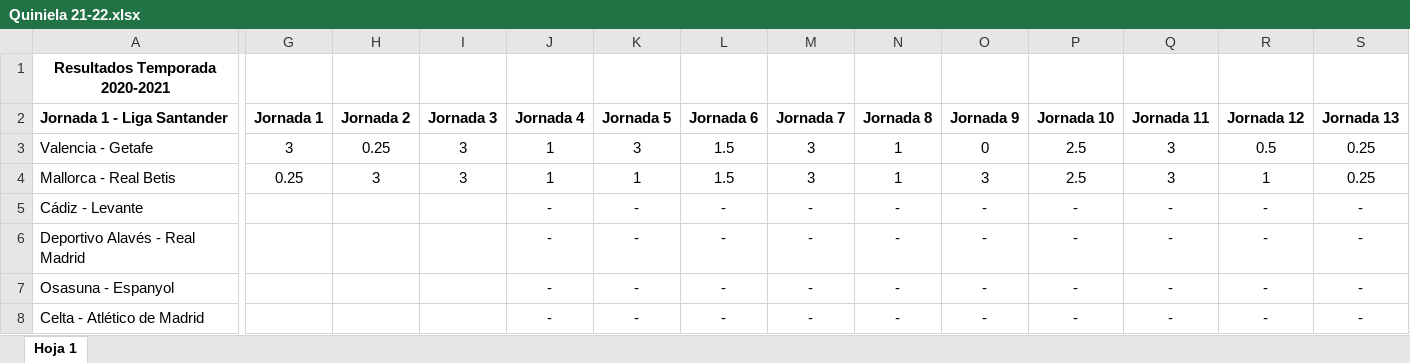
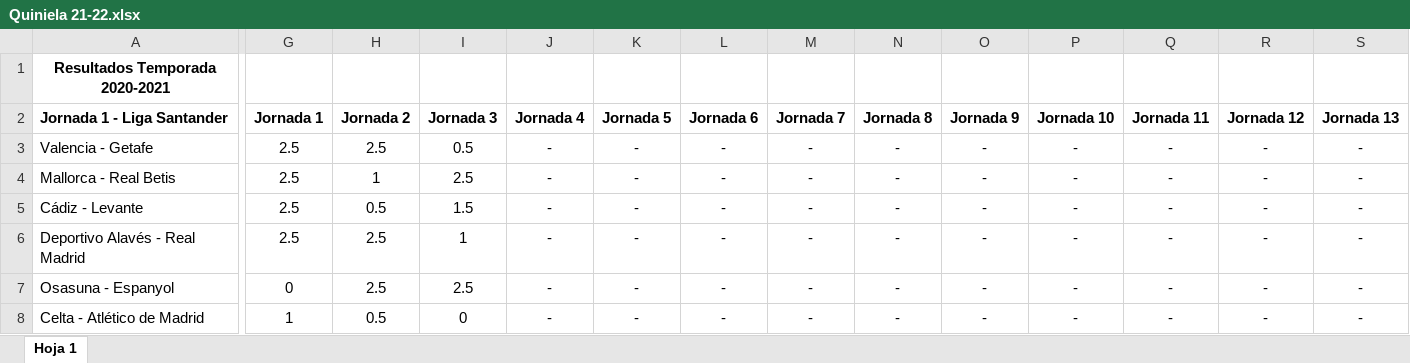
Before and after one commit to alvaro0308/LaLigaEstadisticas, an Excel workbook: Quiniela 21-22.xlsx, sheet Hoja 1, drawn as a sheet; only a part is shown, gaps mark what is left out; values as stored, in another font and other column widths than the file's, no borders; charts and pictures not drawn; the diff covers the shown part only; the diff names each change by its address in the sheet, - before the commit and + after, or states it on an @@ line.

```diff
--- a/Quiniela 21-22.xlsx (sheet Hoja 1)
+++ b/Quiniela 21-22.xlsx (sheet Hoja 1)
-G3: 3
+G3: 2.5
-H3: 0.25
+H3: 2.5
-I3: 3
+I3: 0.5
-J3:J4: 1
+J3:J4: -
-K3: 3
+K3: -
-L3:L4: 1.5
+L3:L4: -
-M3:M4: 3
+M3:M4: -
-N3:N4: 1
+N3:N4: -
-O3: 0
+O3: -
-P3:P4: 2.5
+P3:P4: -
-Q3:Q4: 3
+Q3:Q4: -
-R3: 0.5
+R3: -
-S3:S4: 0.25
+S3:S4: -
-G4: 0.25
+G4: 2.5
-H4: 3
+H4: 1
-I4: 3
+I4: 2.5
-K4: 1
+K4: -
-O4: 3
+O4: -
-R4: 1
+R4: -
-G5:G6: (empty)
+G5:G6: 2.5
-H5: (empty)
+H5: 0.5
-I5: (empty)
+I5: 1.5
-H6:H7: (empty)
+H6:H7: 2.5
-I6: (empty)
+I6: 1
-G7: (empty)
+G7: 0
-I7: (empty)
+I7: 2.5
-G8: (empty)
+G8: 1
-H8: (empty)
+H8: 0.5
-I8: (empty)
+I8: 0
```
Also changed, not shown: 1 added row, 1 removed row and 196 edited cells elsewhere in this sheet, charts or pictures, 2 other files.
